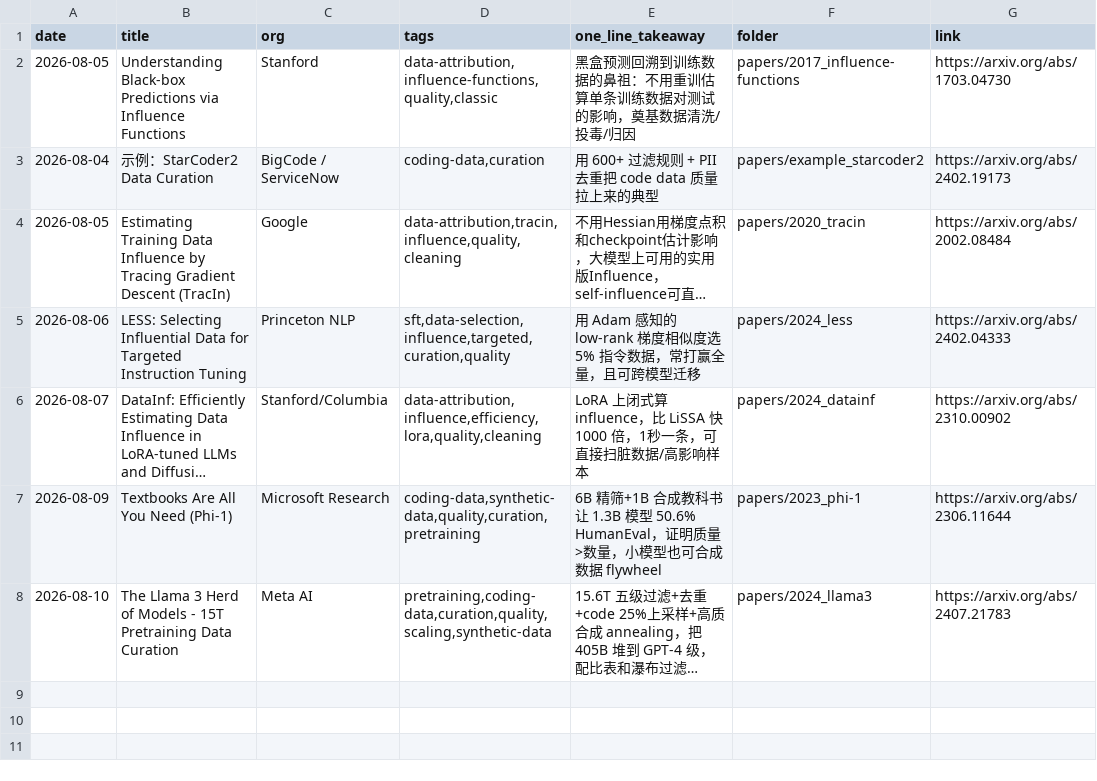
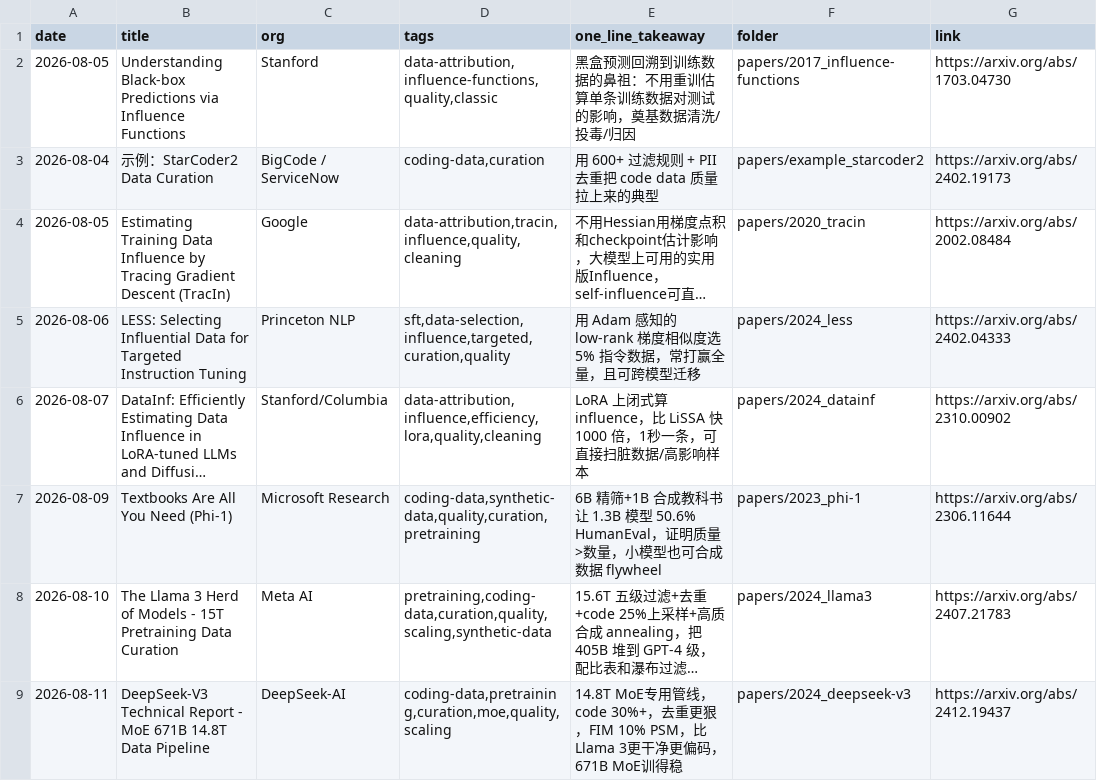
Before and after one commit to Papa-Panda/post-training, a CSV file: ai-data/reading-log.csv, drawn as a sheet; long unchanged cells end in …; the diff names each change by its address in the sheet, - before the commit and + after, or states it on an @@ line.

Commit message:
feat(ai-data): Day 8 DeepSeek-V3 NOTES auto-gen, add knowledge-graph linking

```diff
--- a/ai-data/reading-log.csv
+++ b/ai-data/reading-log.csv
+row 9: 2026-08-11 | DeepSeek-V3 Technical Report - MoE 671B 14.8T Data Pipeline | DeepSeek-AI | coding-data,pretraining,curation,moe,quality,scaling | 14.8T MoE专用管线，code 30%+，去重更狠，FIM 10% PSM，比Llama 3更干净更偏码，671B MoE训得稳 | papers/2024_deepseek-v3 | https://arxiv.org/abs/2412.19437
```
Also changed, not shown: 1 other file.
